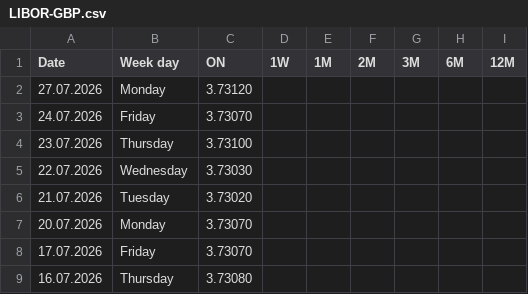
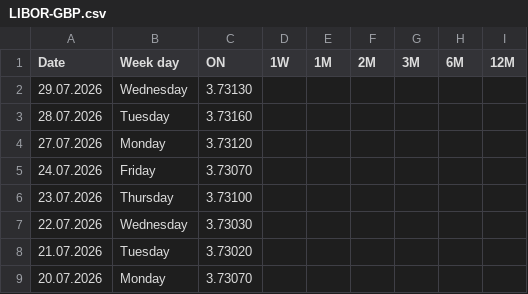
Before and after one commit to fbacchin/app, a CSV file: Euribor/LIBOR-GBP.csv, drawn as a sheet; only a part is shown; the shorter side is filled out with more unchanged rows.

Commit message:
Aggiorna LIBOR-GBP.csv al 29.07.2026

```diff
--- a/Euribor/LIBOR-GBP.csv
+++ b/Euribor/LIBOR-GBP.csv
@@ -1,2 +1,4 @@
 "Date","Week day","ON","1W","1M","2M","3M","6M","12M"
+"29.07.2026","Wednesday","3.73130","","","","","",""
+"28.07.2026","Tuesday","3.73160","","","","","",""
 "27.07.2026","Monday","3.73120","","","","","",""
```
